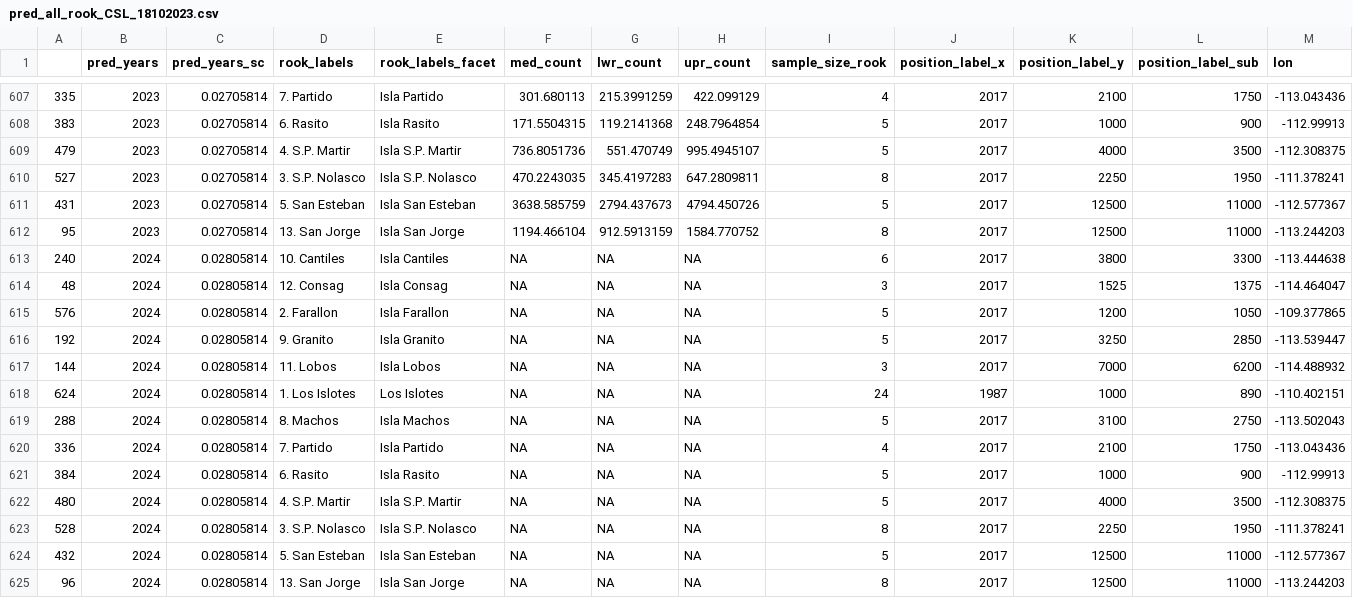
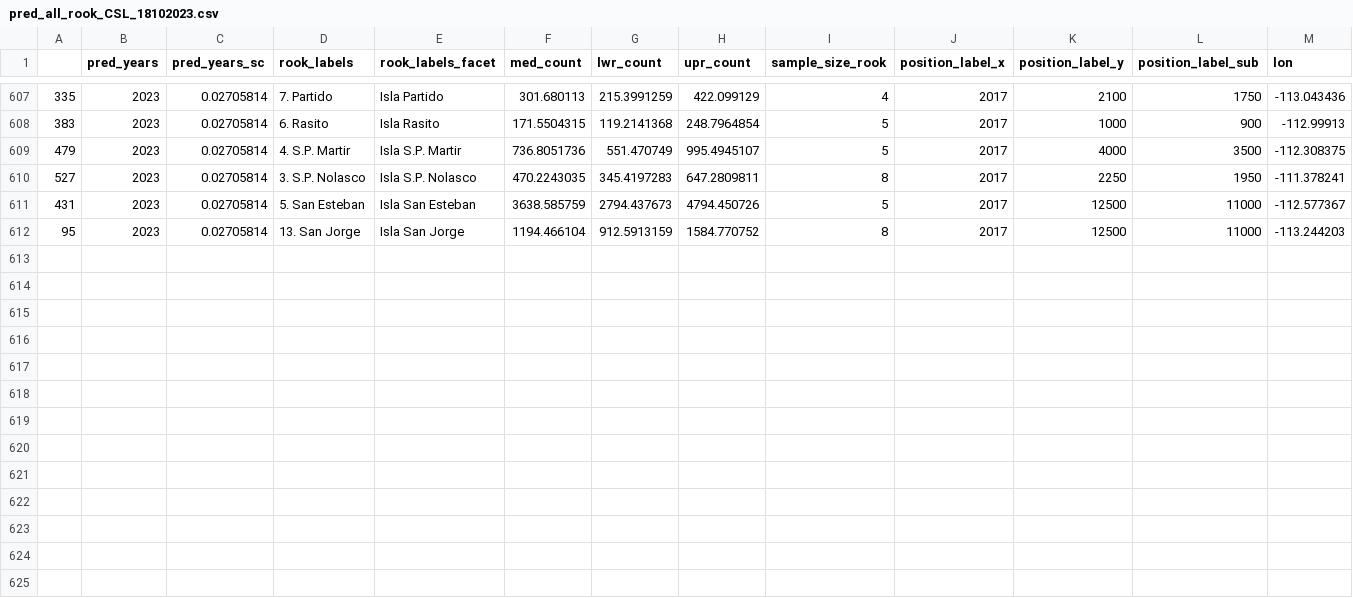
Before and after one commit to MacroecoCICESE-ULP/CSL, a CSV file: pred_all_rook_CSL_18102023.csv, drawn as a sheet; only a part is shown, gaps mark what is left out; rows hold the shown columns only; the diff names each change by its address in the sheet, - before the commit and + after, or states it on an @@ line.

Commit message:
Update pred_all_rook_CSL_18102023.csv

```diff
--- a/pred_all_rook_CSL_18102023.csv
+++ b/pred_all_rook_CSL_18102023.csv
-row 613: 240 | 2024 | 0.02805814 | 10. Cantiles | Isla Cantiles | NA | NA | NA | 6 | 2017 | 3800 | 3300 | -113.444638
-row 614: 48 | 2024 | 0.02805814 | 12. Consag | Isla Consag | NA | NA | NA | 3 | 2017 | 1525 | 1375 | -114.464047
-row 615: 576 | 2024 | 0.02805814 | 2. Farallon | Isla Farallon | NA | NA | NA | 5 | 2017 | 1200 | 1050 | -109.377865
-row 616: 192 | 2024 | 0.02805814 | 9. Granito | Isla Granito | NA | NA | NA | 5 | 2017 | 3250 | 2850 | -113.539447
-row 617: 144 | 2024 | 0.02805814 | 11. Lobos | Isla Lobos | NA | NA | NA | 3 | 2017 | 7000 | 6200 | -114.488932
-row 618: 624 | 2024 | 0.02805814 | 1. Los Islotes | Los Islotes | NA | NA | NA | 24 | 1987 | 1000 | 890 | -110.402151
-row 619: 288 | 2024 | 0.02805814 | 8. Machos | Isla Machos | NA | NA | NA | 5 | 2017 | 3100 | 2750 | -113.502043
-row 620: 336 | 2024 | 0.02805814 | 7. Partido | Isla Partido | NA | NA | NA | 4 | 2017 | 2100 | 1750 | -113.043436
-row 621: 384 | 2024 | 0.02805814 | 6. Rasito | Isla Rasito | NA | NA | NA | 5 | 2017 | 1000 | 900 | -112.99913
-row 622: 480 | 2024 | 0.02805814 | 4. S.P. Martir | Isla S.P. Martir | NA | NA | NA | 5 | 2017 | 4000 | 3500 | -112.308375
-row 623: 528 | 2024 | 0.02805814 | 3. S.P. Nolasco | Isla S.P. Nolasco | NA | NA | NA | 8 | 2017 | 2250 | 1950 | -111.378241
-row 624: 432 | 2024 | 0.02805814 | 5. San Esteban | Isla San Esteban | NA | NA | NA | 5 | 2017 | 12500 | 11000 | -112.577367
-row 625: 96 | 2024 | 0.02805814 | 13. San Jorge | Isla San Jorge | NA | NA | NA | 8 | 2017 | 12500 | 11000 | -113.244203
```
